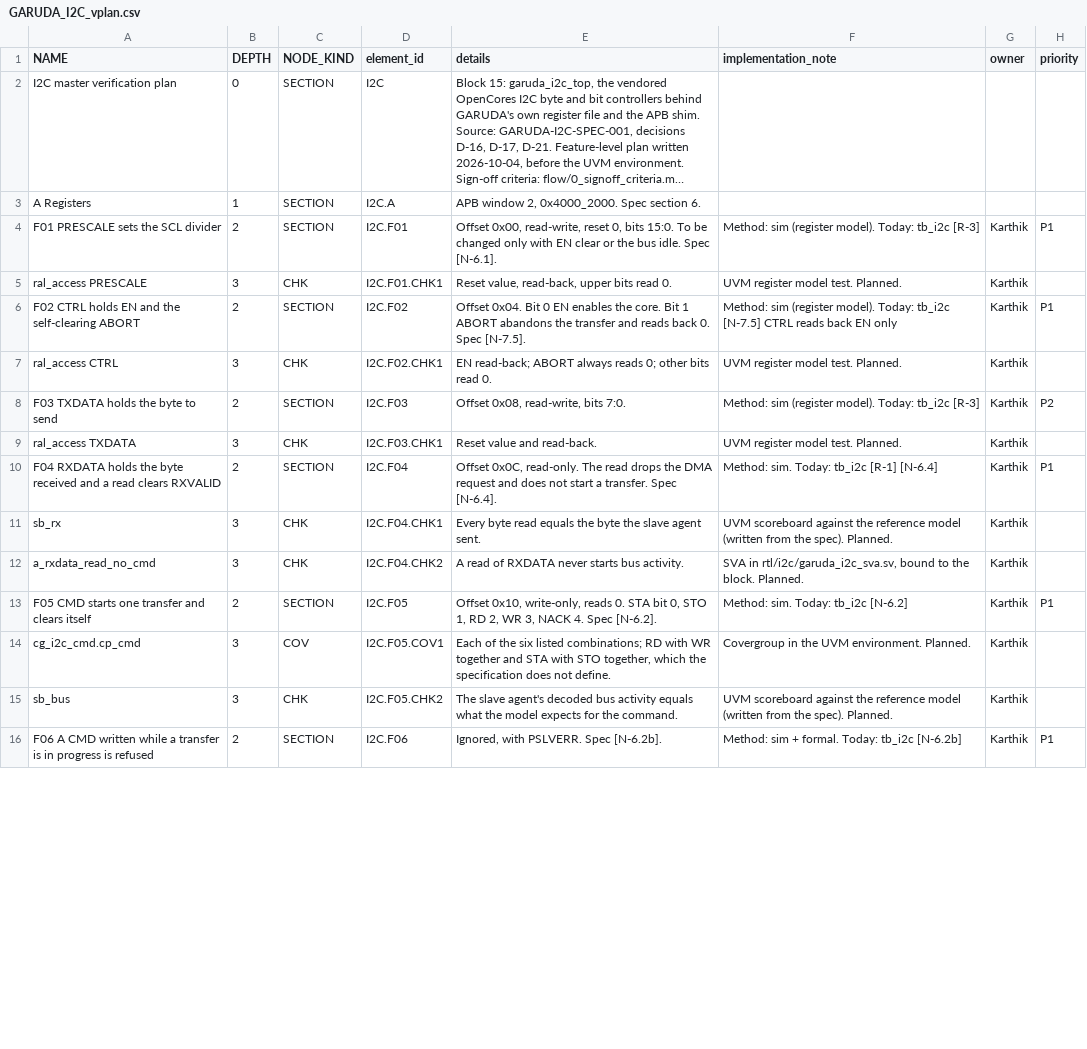
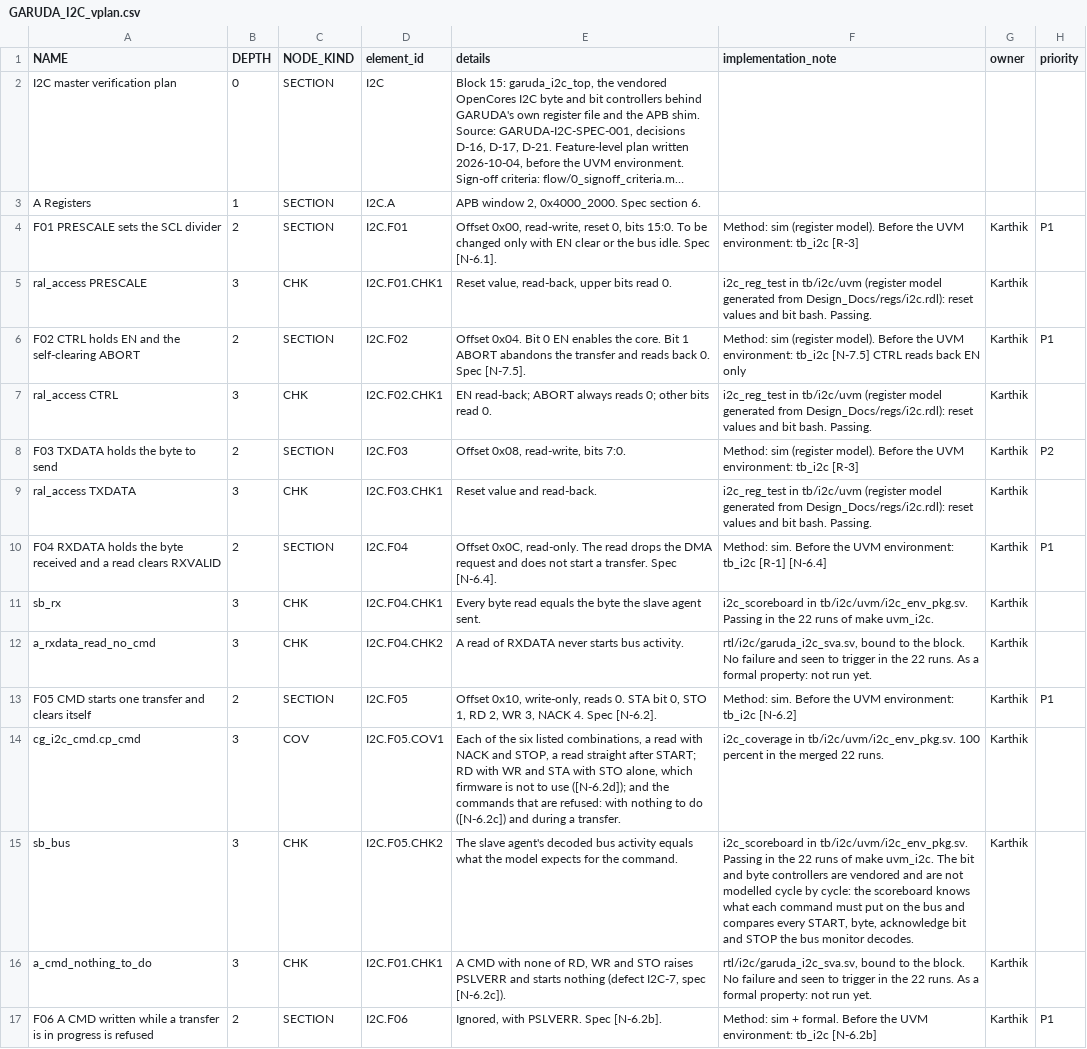
Before and after one commit to KaldhariKarthik/garuda_soc, a CSV file: tb/i2c/GARUDA_I2C_vplan.csv, drawn as a sheet; only a part is shown; long unchanged cells end in …; addresses are those after the commit; the diff covers the shown part only; the diff names each change by its address in the sheet, - before the commit and + after, or states it on an @@ line.

Commit message:
I2C: UVM environment with a slave and a second master; three defects found, two fixed (I2C-7, I2C-9)
Plan task 6B.2. tb/i2c/uvm: a bus monitor, a slave that refuses, returns bytes
and stretches the clock, a second master that wins arbitration and makes
spikes, and a scoreboard that compares every bus event with the command that
caused it, the bytes read, STATUS, IRQSTAT, PSLVERR, the DMA request and the
SCL period. rtl/i2c/garuda_i2c_sva.sv: fifteen properties bound to the block.
make uvm_i2c: 22 of 22 runs pass, functional coverage 100% (221 bins), code
coverage 100% after 71 written waivers, 64 confirmed by JasperGold.
Eighteen planted defects, all caught.

Found by the environment:
I2C-7 (fixed): a CMD with none of RD, WR and STO set TIP for ever; it is now
  refused with PSLVERR, like a CMD during a transfer ([N-6.2c]).
I2C-9 (fixed): a timeout or a lost arbitration in the cycle its interrupt bit
  was cleared stayed in IRQSTAT and was lost from STATUS; the event is now
  written after the clear.
I2C-8 (specification): PRESCALE 0, 1 and 2 do not work, the block loses
  arbitration to itself; [N-6.1a] states the minimum of 3. Also [N-6.1b]: a
  PRESCALE changed with EN set takes up to one old period to take effect.
Each fix has a test that fails without it; tb_i2c checks I2C-7 instead of
printing it.

Also: the waiver checker matches implicit default branches and expression
rows correctly; waiver comments no longer use square brackets, which IMC's
Tcl reads as commands (the SPI slave file had one).

```diff
--- a/tb/i2c/GARUDA_I2C_vplan.csv
+++ b/tb/i2c/GARUDA_I2C_vplan.csv
-F4 (implementation_note): …(register model). Today: tb_i2c [R-3]
+F4 (implementation_note): …(register model). Before the UVM environment: tb_i2c [R-3]
-F5 (implementation_note): UVM register model test. Planned.
+F5 (implementation_note): i2c_reg_test in tb/i2c/uvm (register model generated from Design_Docs/regs/i2c.rdl): reset values and bit bash. Passing.
-F6 (implementation_note): …(register model). Today: tb_i2c [N-7.5]…
+F6 (implementation_note): …(register model). Before the UVM environment: tb_i2c [N-7.5]…
-F7 (implementation_note): UVM register model test. Planned.
+F7 (implementation_note): i2c_reg_test in tb/i2c/uvm (register model generated from Design_Docs/regs/i2c.rdl): reset values and bit bash. Passing.
-F8 (implementation_note): …(register model). Today: tb_i2c [R-3]
+F8 (implementation_note): …(register model). Before the UVM environment: tb_i2c [R-3]
-F9 (implementation_note): UVM register model test. Planned.
+F9 (implementation_note): i2c_reg_test in tb/i2c/uvm (register model generated from Design_Docs/regs/i2c.rdl): reset values and bit bash. Passing.
-F10 (implementation_note): Method: sim. Today: tb_i2c [R-1]…
+F10 (implementation_note): Method: sim. Before the UVM environment: tb_i2c [R-1]…
-F11 (implementation_note): UVM scoreboard against the reference model (written from the spec). Planned.
+F11 (implementation_note): i2c_scoreboard in tb/i2c/uvm/i2c_env_pkg.sv. Passing in the 22 runs of make uvm_i2c.
-F12 (implementation_note): SVA in rtl/i2c/garuda_i2c_sva.sv, bound to the block. Planned.
+F12 (implementation_note): rtl/i2c/garuda_i2c_sva.sv, bound to the block. No failure and seen to trigger in the 22 runs. As a formal property: not run yet.
-F13 (implementation_note): Method: sim. Today: tb_i2c [N-6.2]
+F13 (implementation_note): Method: sim. Before the UVM environment: tb_i2c [N-6.2]
-E14 (details): …six listed combinations; RD with WR together and STA with STO together, which the specification does not define.
+E14 (details): …six listed combinations, a read with NACK and STOP, a read straight after START; RD with WR and STA with STO alone, which firmware is not to use ([N-6.2d]); and the commands that are refused: with nothing to do ([N-6.2c]) and during a transfer.
-F14 (implementation_note): Covergroup in the UVM environment. Planned.
+F14 (implementation_note): i2c_coverage in tb/i2c/uvm/i2c_env_pkg.sv. 100 percent in the merged 22 runs.
-F15 (implementation_note): UVM scoreboard against the reference model (written from the spec). Planned.
+F15 (implementation_note): i2c_scoreboard in tb/i2c/uvm/i2c_env_pkg.sv. Passing in the 22 runs of make uvm_i2c. The bit and byte controllers are vendored and are not modelled cycle by cycle: the scoreboard knows what each command must put on the bus and compares every START, byte, acknowledge bit and STOP the bus monitor decodes.
+row 16: a_cmd_nothing_to_do | 3 | CHK | I2C.F01.CHK1 | A CMD with none of RD, WR and STO raises PSLVERR and starts nothing (defect I2C-7, spec [N-6.2c]). | rtl/i2c/garuda_i2c_sva.sv, bound to the block. No failure and seen to trigger in the 22 runs. As a formal property: not run yet. | Karthik
-F17 (implementation_note): …+ formal. Today: tb_i2c [N-6.2b]
+F17 (implementation_note): …+ formal. Before the UVM environment: tb_i2c [N-6.2b]
```
Also changed, not shown: 3 added rows and 69 edited cells elsewhere in this file, 23 other files.
